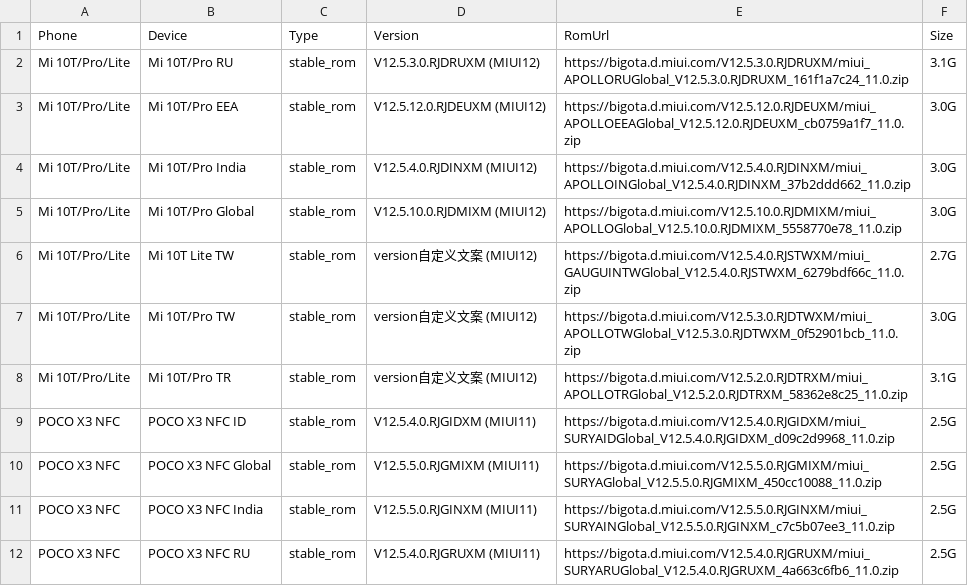
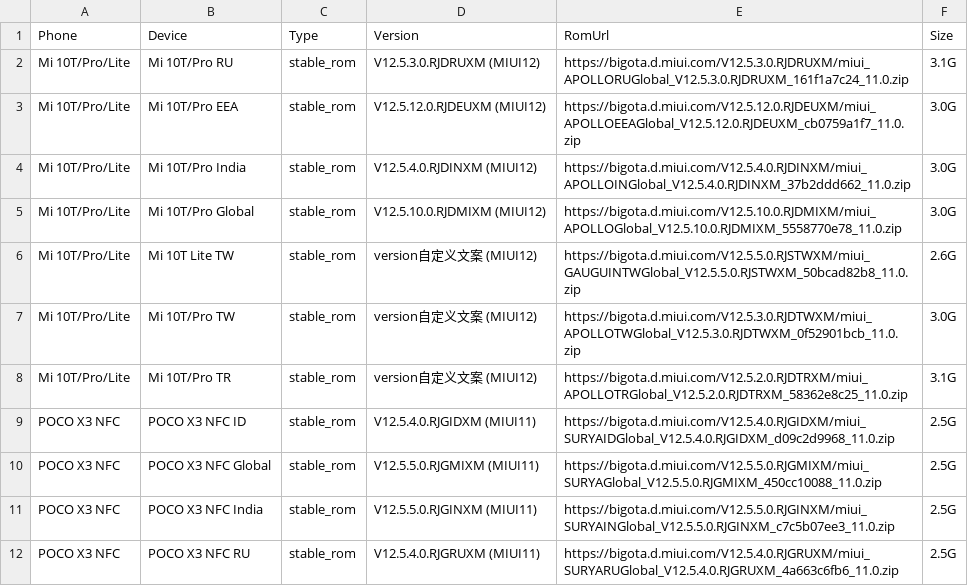
Before and after one commit to parserpp/get_android_data, a CSV file: data/miui_global_rom.csv, drawn as a sheet; only a part is shown.

```diff
--- a/data/miui_global_rom.csv
+++ b/data/miui_global_rom.csv
@@ -5,3 +5,3 @@ Mi 10T/Pro/Lite,Mi 10T/Pro India,stable_rom,V12.5.4.0.RJDINXM (MIUI12),https://b
 Mi 10T/Pro/Lite,Mi 10T/Pro Global,stable_rom,V12.5.10.0.RJDMIXM (MIUI12),https://bigota.d.miui.com/V12.5.10.0.RJDMIXM/miui_APOLLOGlobal_V12.5.10.0.RJDMIXM_5558770e78_11.0.zip,3.0G
-Mi 10T/Pro/Lite,Mi 10T Lite TW,stable_rom,version自定义文案 (MIUI12),https://bigota.d.miui.com/V12.5.4.0.RJSTWXM/miui_GAUGUINTWGlobal_V12.5.4.0.RJSTWXM_6279bdf66c_11.0.zip,2.7G
+Mi 10T/Pro/Lite,Mi 10T Lite TW,stable_rom,version自定义文案 (MIUI12),https://bigota.d.miui.com/V12.5.5.0.RJSTWXM/miui_GAUGUINTWGlobal_V12.5.5.0.RJSTWXM_50bcad82b8_11.0.zip,2.6G
 Mi 10T/Pro/Lite,Mi 10T/Pro TW,stable_rom,version自定义文案 (MIUI12),https://bigota.d.miui.com/V12.5.3.0.RJDTWXM/miui_APOLLOTWGlobal_V12.5.3.0.RJDTWXM_0f52901bcb_11.0.zip,3.0G
```
Also changed, not shown: data/vivo_rom.csv.
